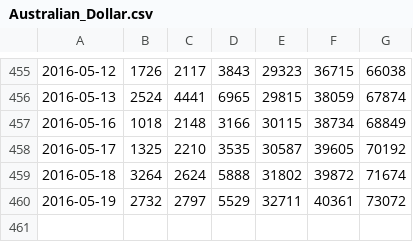
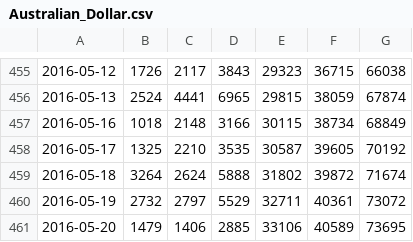
Before and after one commit to casper/proptime, a CSV file: work/Australian_Dollar.csv, drawn as a sheet; only a part is shown, gaps mark what is left out.

```diff
--- a/work/Australian_Dollar.csv
+++ b/work/Australian_Dollar.csv
@@ -460 +460,2 @@
 2016-05-19,2732,2797,5529,32711,40361,73072
+2016-05-20,1479,1406,2885,33106,40589,73695
```
Also changed, not shown: work/British_Pound.csv, work/Canadian_Dollar.csv, 17 other files.
